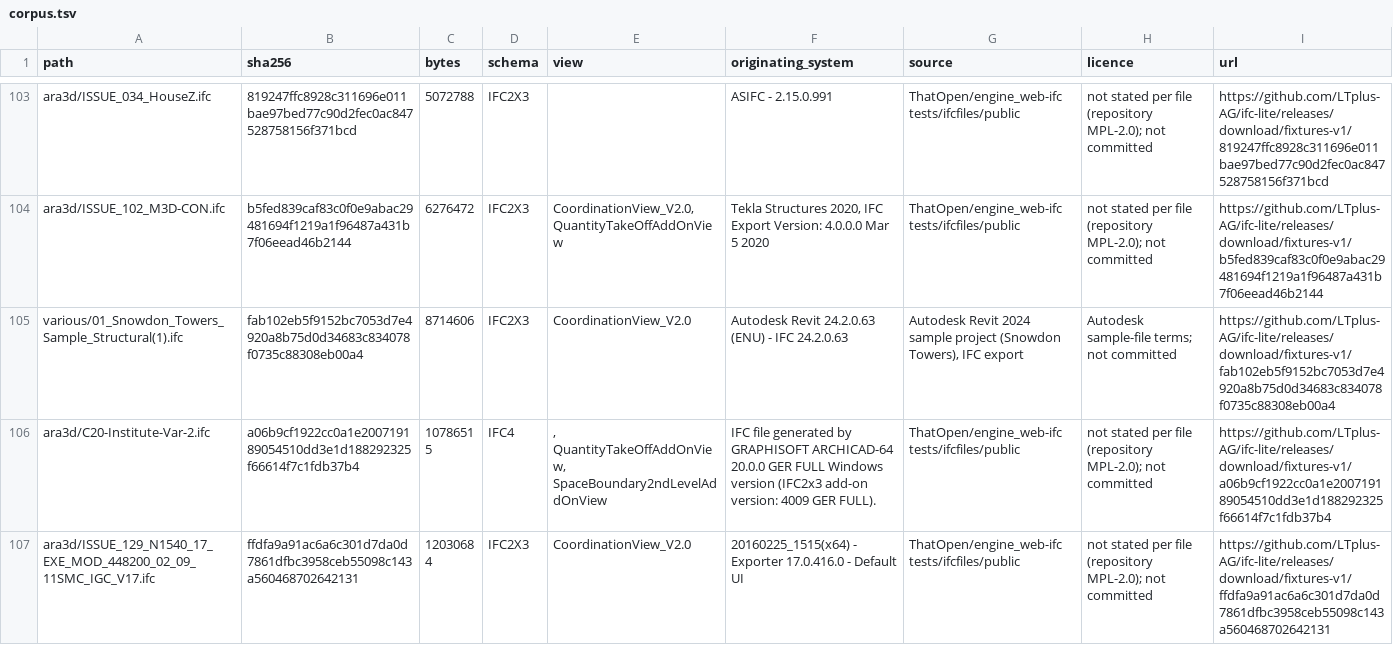
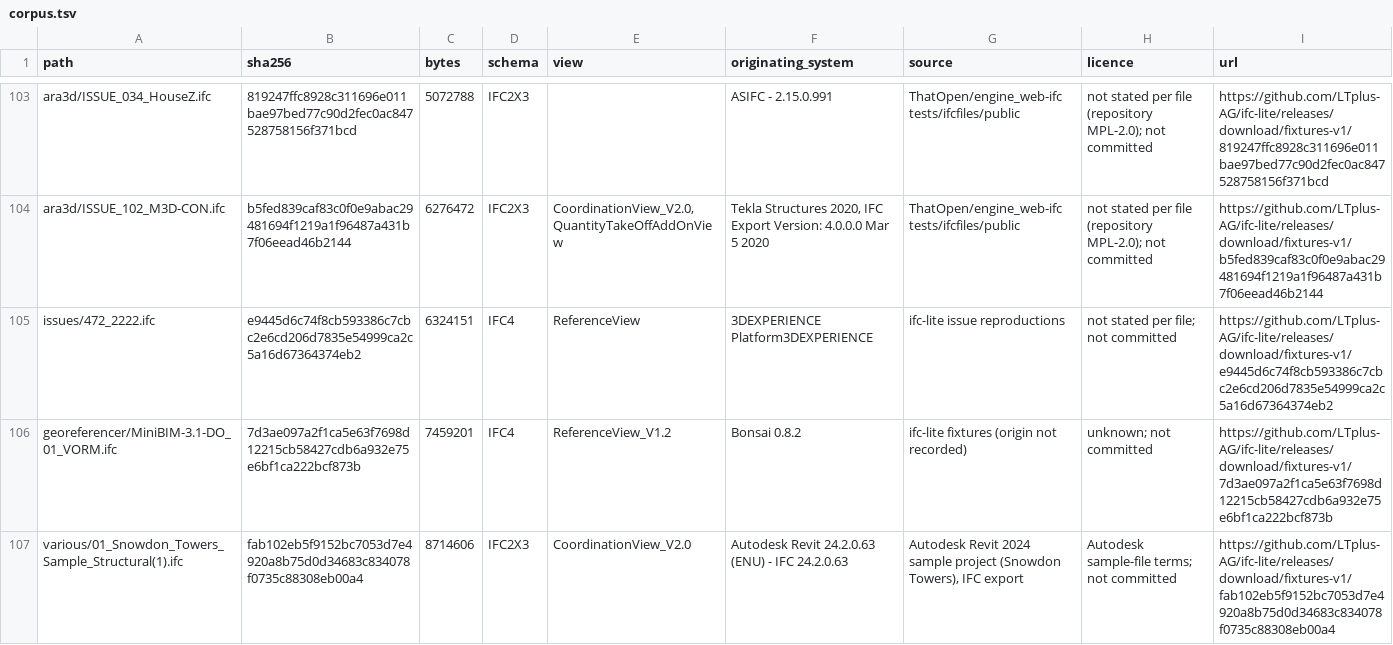
Before and after one commit to hito-project/hito, a TSV file: prototypes/ifc-reader-spike/corpus/corpus.tsv, drawn as a sheet; only a part is shown, gaps mark what is left out; the shorter side is filled out with more unchanged rows; the diff covers the shown part only; the diff names each change by its address in the sheet, - before the commit and + after, or states it on an @@ line.

```diff
--- a/prototypes/ifc-reader-spike/corpus/corpus.tsv
+++ b/prototypes/ifc-reader-spike/corpus/corpus.tsv
+row 105: issues/472_2222.ifc | e9445d6c74f8cb593386c7cbc2e6cd206d7835e54999ca2c5a16d67364374eb2 | 6324151 | IFC4 | ReferenceView | 3DEXPERIENCE Platform3DEXPERIENCE | ifc-lite issue reproductions | not stated per file; not committed | https://github.com/LTplus-AG/ifc-lite/releases/download/fixtures-v1/e9445d6c74f8cb593386c7cbc2e6cd206d7835e54999ca2c5a16d67364374eb2
+row 106: georeferencer/MiniBIM-3.1-DO_01_VORM.ifc | 7d3ae097a2f1ca5e63f7698d12215cb58427cdb6a932e75e6bf1ca222bcf873b | 7459201 | IFC4 | ReferenceView_V1.2 | Bonsai 0.8.2 | ifc-lite fixtures (origin not recorded) | unknown; not committed | https://github.com/LTplus-AG/ifc-lite/releases/download/fixtures-v1/7d3ae097a2f1ca5e63f7698d12215cb58427cdb6a932e75e6bf1ca222bcf873b
```
Also changed, not shown: 1 added row elsewhere in this file, 6 other files.
